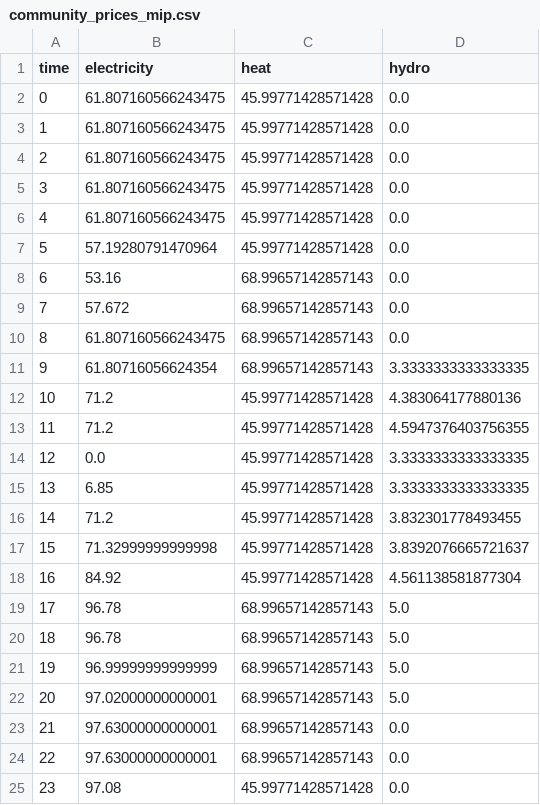
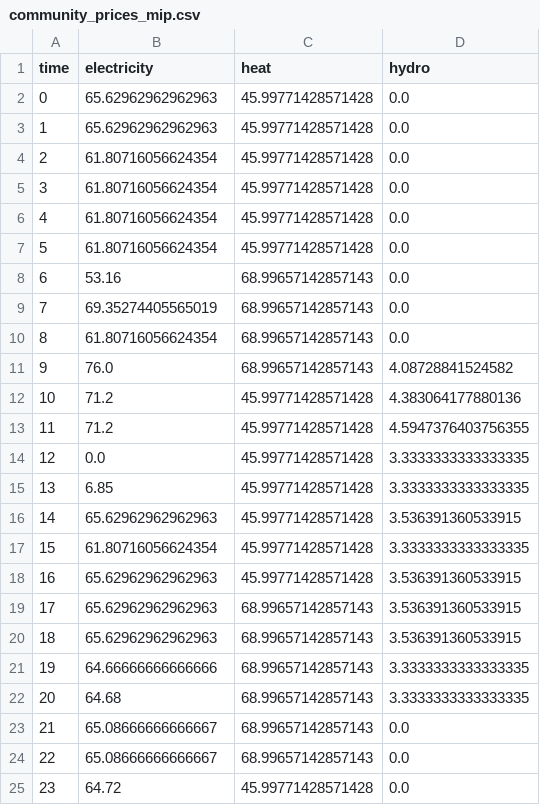
Before and after one commit to lagrangian94/energy_community, a CSV file: community_prices_mip.csv, drawn as a sheet.

```diff
--- a/community_prices_mip.csv
+++ b/community_prices_mip.csv
@@ -1,12 +1,12 @@
 time,electricity,heat,hydro
-0,61.807160566243475,45.99771428571428,0.0
-1,61.807160566243475,45.99771428571428,0.0
-2,61.807160566243475,45.99771428571428,0.0
-3,61.807160566243475,45.99771428571428,0.0
-4,61.807160566243475,45.99771428571428,0.0
-5,57.19280791470964,45.99771428571428,0.0
+0,65.62962962962963,45.99771428571428,0.0
+1,65.62962962962963,45.99771428571428,0.0
+2,61.80716056624354,45.99771428571428,0.0
+3,61.80716056624354,45.99771428571428,0.0
+4,61.80716056624354,45.99771428571428,0.0
+5,61.80716056624354,45.99771428571428,0.0
 6,53.16,68.99657142857143,0.0
-7,57.672,68.99657142857143,0.0
-8,61.807160566243475,68.99657142857143,0.0
-9,61.80716056624354,68.99657142857143,3.3333333333333335
+7,69.35274405565019,68.99657142857143,0.0
+8,61.80716056624354,68.99657142857143,0.0
+9,76.0,68.99657142857143,4.08728841524582
 10,71.2,45.99771428571428,4.383064177880136
@@ -15,11 +15,11 @@ time,electricity,heat,hydro
 13,6.85,45.99771428571428,3.3333333333333335
-14,71.2,45.99771428571428,3.832301778493455
-15,71.32999999999998,45.99771428571428,3.8392076665721637
-16,84.92,45.99771428571428,4.561138581877304
-17,96.78,68.99657142857143,5.0
-18,96.78,68.99657142857143,5.0
-19,96.99999999999999,68.99657142857143,5.0
-20,97.02000000000001,68.99657142857143,5.0
-21,97.63000000000001,68.99657142857143,0.0
-22,97.63000000000001,68.99657142857143,0.0
-23,97.08,45.99771428571428,0.0
+14,65.62962962962963,45.99771428571428,3.536391360533915
+15,61.80716056624354,45.99771428571428,3.3333333333333335
+16,65.62962962962963,45.99771428571428,3.536391360533915
+17,65.62962962962963,68.99657142857143,3.536391360533915
+18,65.62962962962963,68.99657142857143,3.536391360533915
+19,64.66666666666666,68.99657142857143,3.3333333333333335
+20,64.68,68.99657142857143,3.3333333333333335
+21,65.08666666666667,68.99657142857143,0.0
+22,65.08666666666667,68.99657142857143,0.0
+23,64.72,45.99771428571428,0.0
```
Also changed, not shown: core_stability_comparison.csv, 20 other files.
